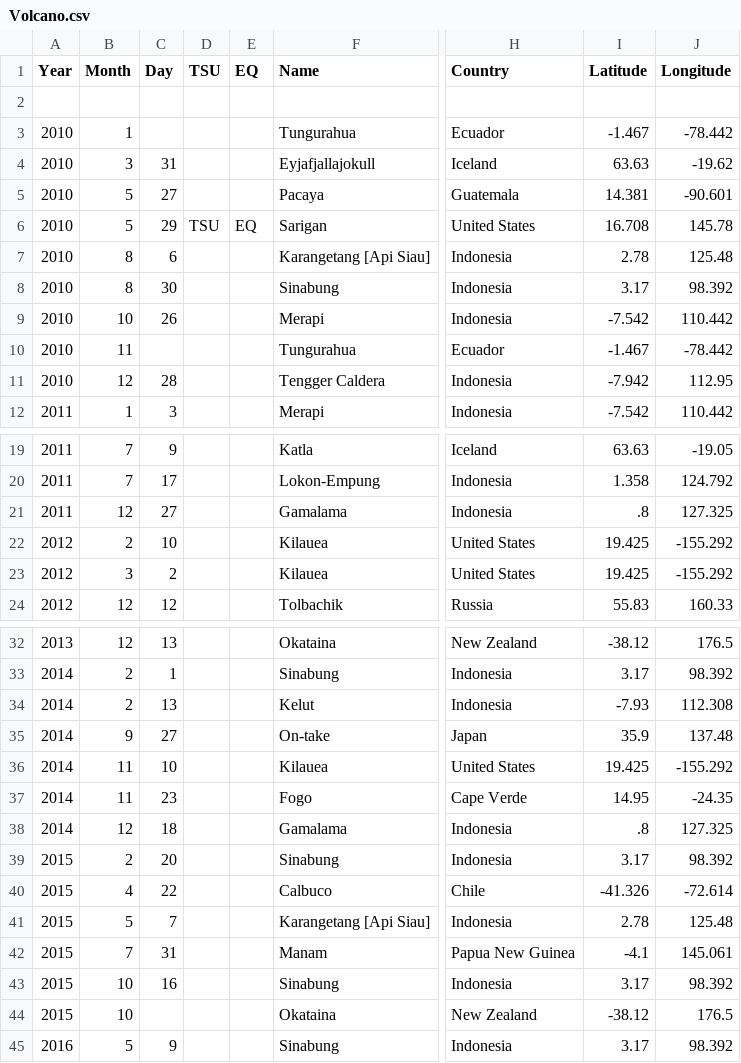
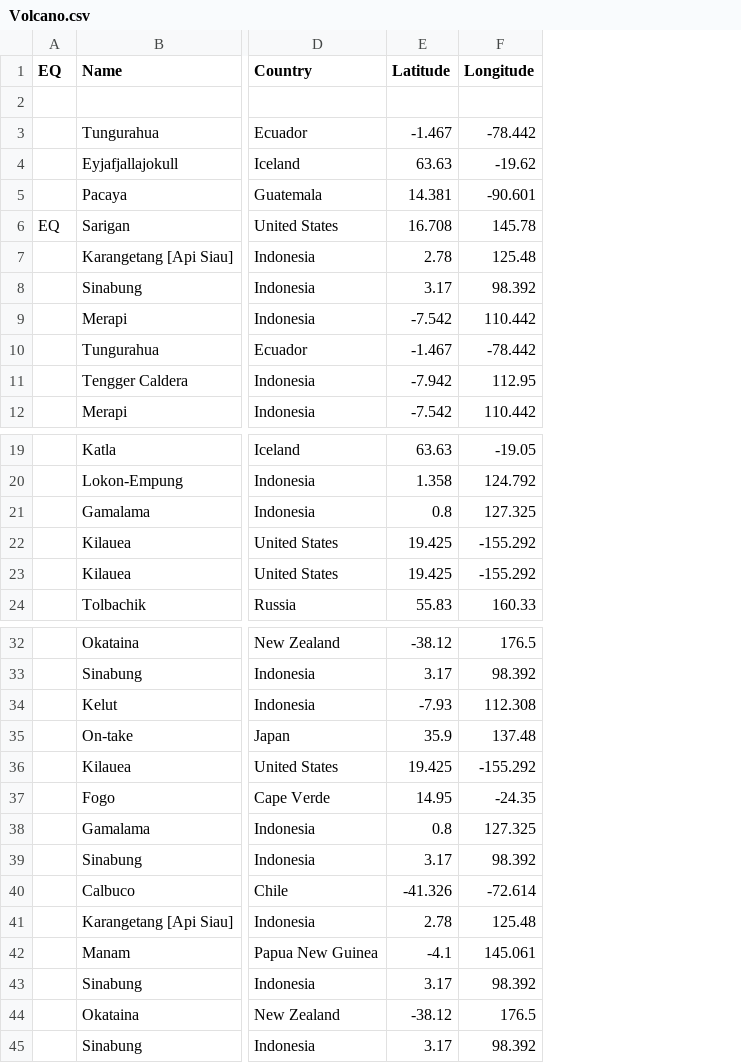
Before and after one commit to shylajan23/homework9, a CSV file: 2_symbol_map/data/Volcano.csv, drawn as a sheet; only a part is shown, gaps mark what is left out; removed rows and columns are numbered as before the commit, all else as after; the diff names each change by its address in the sheet, - before the commit and + after, or states it on an @@ line.

Commit message:
Add files via upload

```diff
--- a/2_symbol_map/data/Volcano.csv
+++ b/2_symbol_map/data/Volcano.csv
-column A (Year), rows 3-12: 2010 | 2010 | 2010 | 2010 | 2010 | 2010 | 2010 | 2010 | 2010 | 2011; rows 19-24: 2011 | 2011 | 2011 | 2012 | 2012 | 2012; rows 32-45: 2013 | 2014 | 2014 | 2014 | 2014 | 2014 | 2014 | 2015 | 2015 | 2015 | 2015 | 2015 | 2015 | 2016
-column B (Month), rows 3-12: 1 | 3 | 5 | 5 | 8 | 8 | 10 | 11 | 12 | 1; rows 19-24: 7 | 7 | 12 | 2 | 3 | 12; rows 32-45: 12 | 2 | 2 | 9 | 11 | 11 | 12 | 2 | 4 | 5 | 7 | 10 | 10 | 5
-column C (Day), rows 4-12: 31 | 27 | 29 | 6 | 30 | 26 |  | 28 | 3; rows 19-24: 9 | 17 | 27 | 10 | 2 | 12; rows 32-45: 13 | 1 | 13 | 27 | 10 | 23 | 18 | 20 | 22 | 7 | 31 | 16 |  | 9
-column D (TSU), row 6: TSU
-E21 (Latitude): .8
+E21 (Latitude): 0.8
-E38 (Latitude): .8
+E38 (Latitude): 0.8
```
